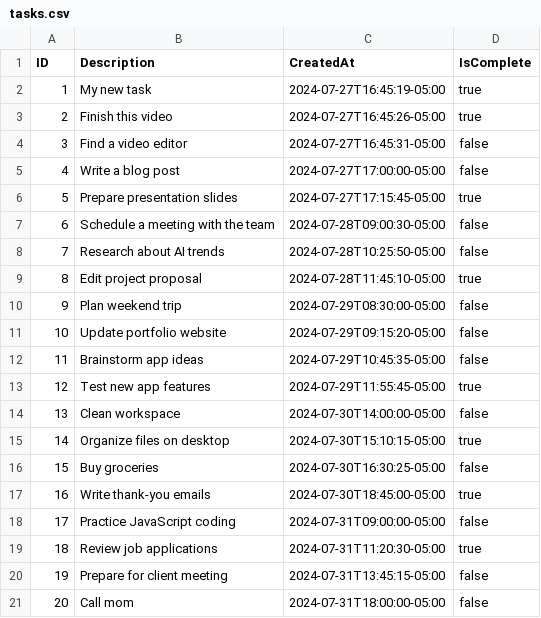
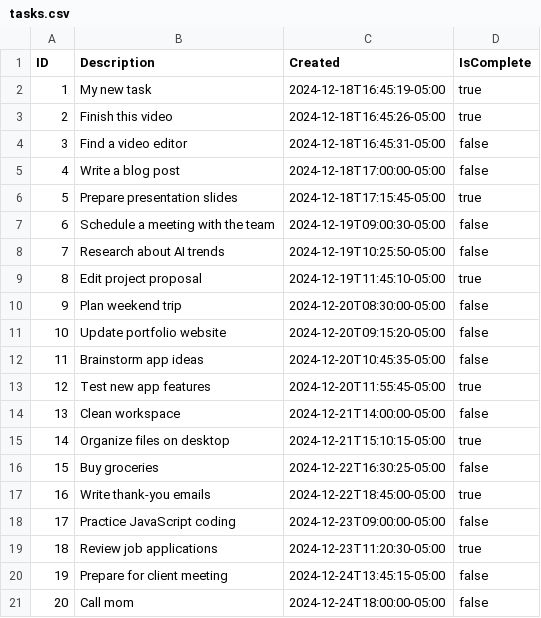
Before and after one commit to 0xkafkaa/tasks, a CSV file: tasks.csv, drawn as a sheet.

```diff
--- a/tasks.csv
+++ b/tasks.csv
@@ -1,21 +1,21 @@
-ID,Description,CreatedAt,IsComplete
-1,My new task,2024-07-27T16:45:19-05:00,true
-2,Finish this video,2024-07-27T16:45:26-05:00,true
-3,Find a video editor,2024-07-27T16:45:31-05:00,false
-4,Write a blog post,2024-07-27T17:00:00-05:00,false
-5,Prepare presentation slides,2024-07-27T17:15:45-05:00,true
-6,Schedule a meeting with the team,2024-07-28T09:00:30-05:00,false
-7,Research about AI trends,2024-07-28T10:25:50-05:00,false
-8,Edit project proposal,2024-07-28T11:45:10-05:00,true
-9,Plan weekend trip,2024-07-29T08:30:00-05:00,false
-10,Update portfolio website,2024-07-29T09:15:20-05:00,false
-11,Brainstorm app ideas,2024-07-29T10:45:35-05:00,false
-12,Test new app features,2024-07-29T11:55:45-05:00,true
-13,Clean workspace,2024-07-30T14:00:00-05:00,false
-14,Organize files on desktop,2024-07-30T15:10:15-05:00,true
-15,Buy groceries,2024-07-30T16:30:25-05:00,false
-16,Write thank-you emails,2024-07-30T18:45:00-05:00,true
-17,Practice JavaScript coding,2024-07-31T09:00:00-05:00,false
-18,Review job applications,2024-07-31T11:20:30-05:00,true
-19,Prepare for client meeting,2024-07-31T13:45:15-05:00,false
-20,Call mom,2024-07-31T18:00:00-05:00,false
+ID,Description,Created,IsComplete
+1,My new task,2024-12-18T16:45:19-05:00,true
+2,Finish this video,2024-12-18T16:45:26-05:00,true
+3,Find a video editor,2024-12-18T16:45:31-05:00,false
+4,Write a blog post,2024-12-18T17:00:00-05:00,false
+5,Prepare presentation slides,2024-12-18T17:15:45-05:00,true
+6,Schedule a meeting with the team,2024-12-19T09:00:30-05:00,false
+7,Research about AI trends,2024-12-19T10:25:50-05:00,false
+8,Edit project proposal,2024-12-19T11:45:10-05:00,true
+9,Plan weekend trip,2024-12-20T08:30:00-05:00,false
+10,Update portfolio website,2024-12-20T09:15:20-05:00,false
+11,Brainstorm app ideas,2024-12-20T10:45:35-05:00,false
+12,Test new app features,2024-12-20T11:55:45-05:00,true
+13,Clean workspace,2024-12-21T14:00:00-05:00,false
+14,Organize files on desktop,2024-12-21T15:10:15-05:00,true
+15,Buy groceries,2024-12-22T16:30:25-05:00,false
+16,Write thank-you emails,2024-12-22T18:45:00-05:00,true
+17,Practice JavaScript coding,2024-12-23T09:00:00-05:00,false
+18,Review job applications,2024-12-23T11:20:30-05:00,true
+19,Prepare for client meeting,2024-12-24T13:45:15-05:00,false
+20,Call mom,2024-12-24T18:00:00-05:00,false
```
Also changed, not shown: 3 other files.
